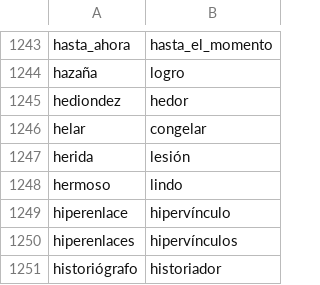
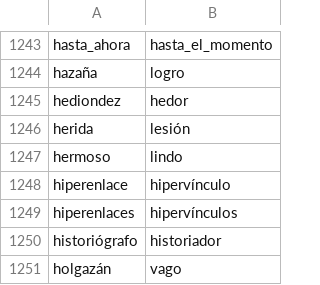
Before and after one commit to fbalbachan/TecnoNews, a CSV file: prototype/resources/synonyms.csv, drawn as a sheet; only a part is shown, gaps mark what is left out; the shorter side is filled out with more unchanged rows; the diff names each change by its address in the sheet, - before the commit and + after, or states it on an @@ line.

Commit message:
Removed "helar".

```diff
--- a/prototype/resources/synonyms.csv
+++ b/prototype/resources/synonyms.csv
-row 1246: helar | congelar
```
Also changed, not shown: prototype/resources/unidirectional_synonyms.csv.
